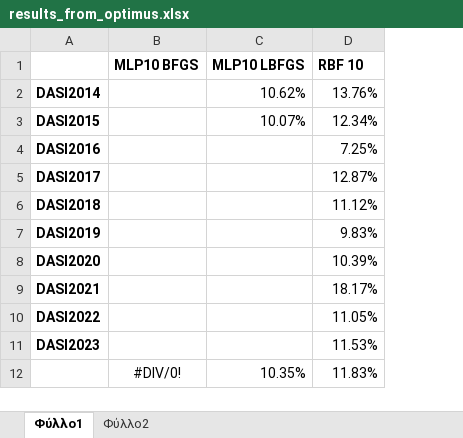
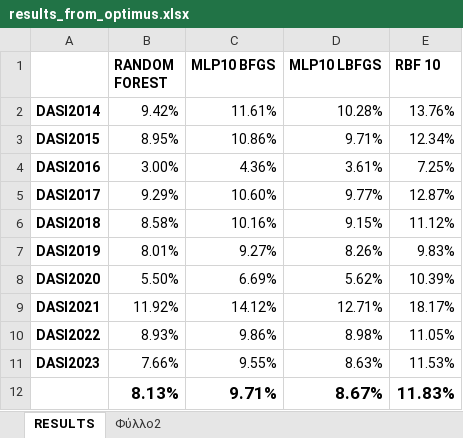
Before and after one commit to itsoulos/MLFOREST, an Excel workbook: PAPER_FORESTFIRE_DURATION/results_from_optimus.xlsx, sheet RESULTS, drawn as a sheet; values as stored, in another font and other column widths than the file's, no borders; removed rows and columns are numbered as before the commit, all else as after; the diff names each change by its address in the sheet, - before the commit and + after, or states it on an @@ line.

```diff
--- a/PAPER_FORESTFIRE_DURATION/results_from_optimus.xlsx (sheet RESULTS)
+++ b/PAPER_FORESTFIRE_DURATION/results_from_optimus.xlsx (sheet RESULTS)
-sheet tab: Φύλλο1
+sheet tab: RESULTS
+column B (RANDOM FOREST), rows 2-11: 9.42% | 8.95% | 3.00% | 9.29% | 8.58% | 8.01% | 5.50% | 11.92% | 8.93% | 7.66%
-C2 (MLP10 BFGS): (empty)
+C2 (MLP10 BFGS): 11.61%
-D2 (MLP10 LBFGS): 10.62%
+D2 (MLP10 LBFGS): 10.28%
-C3 (MLP10 BFGS): (empty)
+C3 (MLP10 BFGS): 10.86%
-D3 (MLP10 LBFGS): 10.07%
+D3 (MLP10 LBFGS): 9.71%
-C4 (MLP10 BFGS): (empty)
+C4 (MLP10 BFGS): 4.36%
-D4 (MLP10 LBFGS): (empty)
+D4 (MLP10 LBFGS): 3.61%
-C5 (MLP10 BFGS): (empty)
+C5 (MLP10 BFGS): 10.60%
-D5 (MLP10 LBFGS): (empty)
+D5 (MLP10 LBFGS): 9.77%
-C6 (MLP10 BFGS): (empty)
+C6 (MLP10 BFGS): 10.16%
-D6 (MLP10 LBFGS): (empty)
+D6 (MLP10 LBFGS): 9.15%
-C7 (MLP10 BFGS): (empty)
+C7 (MLP10 BFGS): 9.27%
-D7 (MLP10 LBFGS): (empty)
+D7 (MLP10 LBFGS): 8.26%
-C8 (MLP10 BFGS): (empty)
+C8 (MLP10 BFGS): 6.69%
-D8 (MLP10 LBFGS): (empty)
+D8 (MLP10 LBFGS): 5.62%
-C9 (MLP10 BFGS): (empty)
+C9 (MLP10 BFGS): 14.12%
-D9 (MLP10 LBFGS): (empty)
+D9 (MLP10 LBFGS): 12.71%
-C10 (MLP10 BFGS): (empty)
+C10 (MLP10 BFGS): 9.86%
-D10 (MLP10 LBFGS): (empty)
+D10 (MLP10 LBFGS): 8.98%
-C11 (MLP10 BFGS): (empty)
+C11 (MLP10 BFGS): 9.55%
-D11 (MLP10 LBFGS): (empty)
+D11 (MLP10 LBFGS): 8.63%
-row 12:  | #DIV/0! | 10.35% | 11.83%
+row 12:  | 8.13% | 9.71% | 8.67% | 11.83%
```
Also changed, not shown: sheet Φύλλο2.
